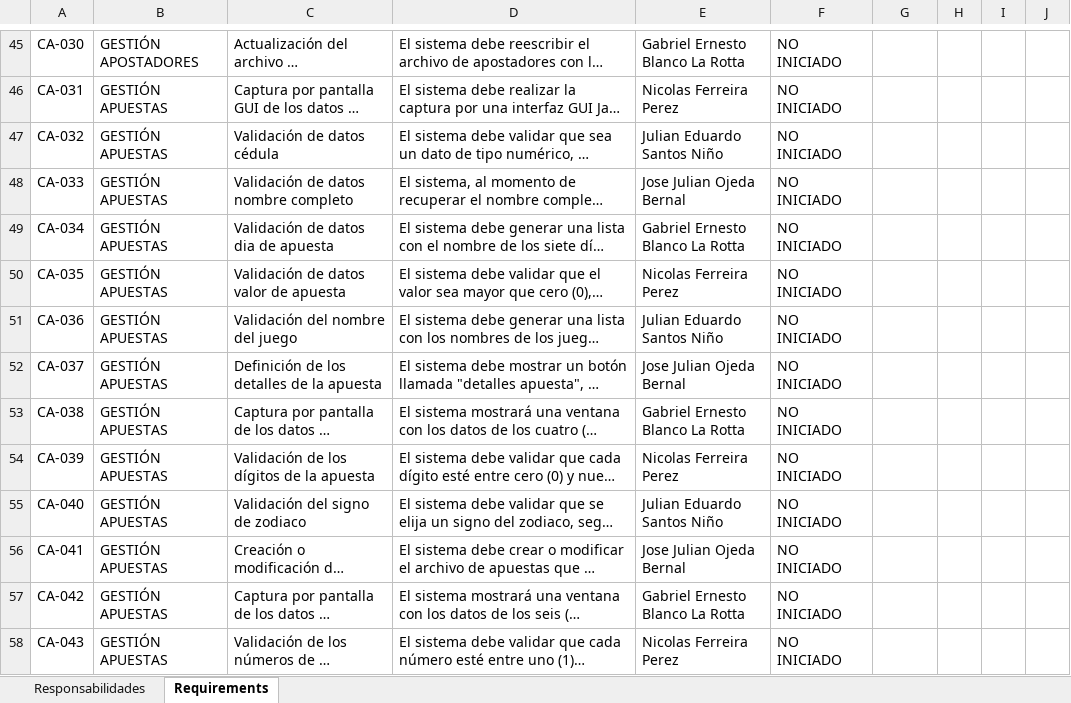
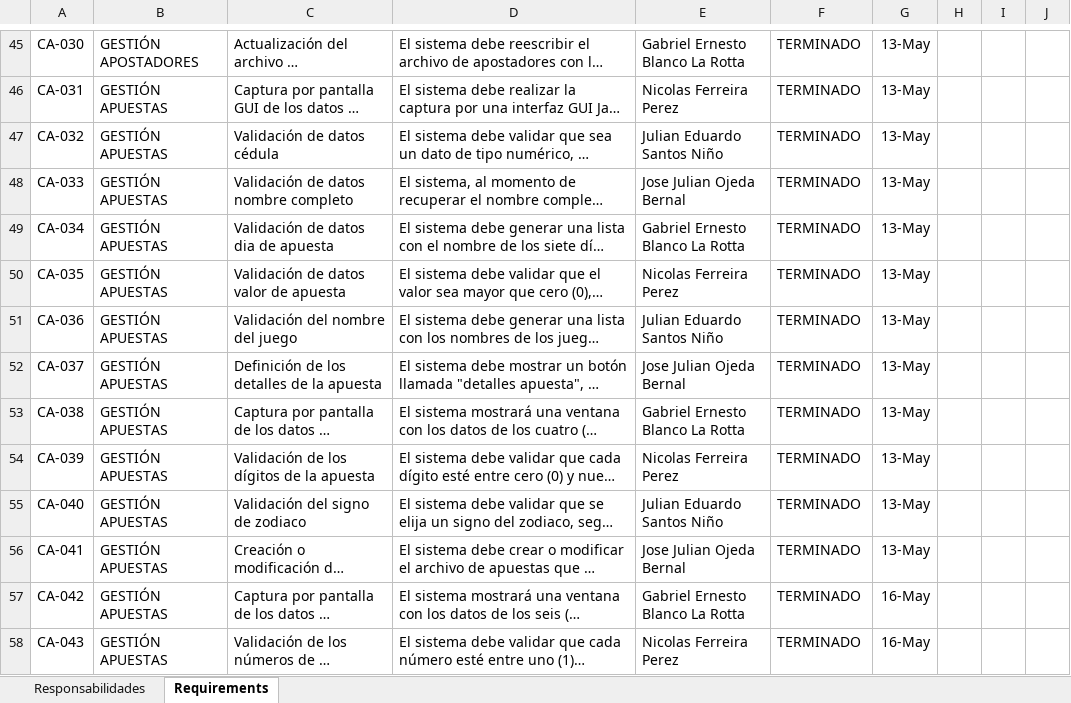
Before and after one commit to ColGaben96/CasaDeApuestas, an Excel workbook: docs/documentos/Requerimientos.xlsx, sheet Requirements, drawn as a sheet; only a part is shown, gaps mark what is left out; long unchanged cells end in …; values as stored, in another font and other column widths than the file's, no borders; charts and pictures and table styles not drawn; the diff covers the shown part only; the diff names each change by its address in the sheet, - before the commit and + after, or states it on an @@ line.

```diff
--- a/docs/documentos/Requerimientos.xlsx (sheet Requirements)
+++ b/docs/documentos/Requerimientos.xlsx (sheet Requirements)
-F45:F58: NO INICIADO
+F45:F58: TERMINADO
-G45:G56: (empty)
+G45:G56: 13-May
-G57:G58: (empty)
+G57:G58: 16-May
```
Also changed, not shown: 124 edited cells elsewhere in this sheet, sheet Responsabilidades, 1 other file.
